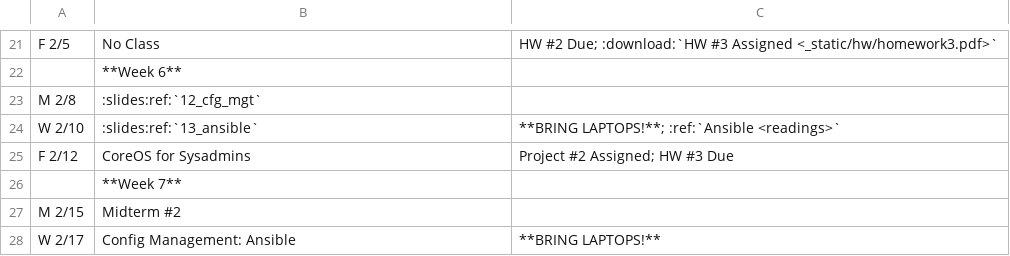
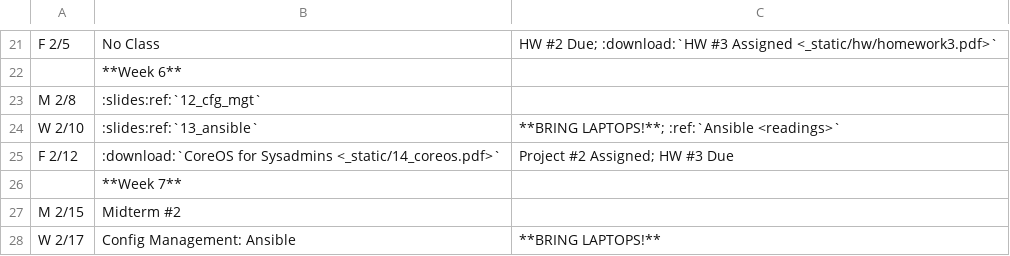
Before and after one commit to osuosl/cs312, a CSV file: source/_static/calendar.csv, drawn as a sheet; only a part is shown, gaps mark what is left out.

Commit message:
CoreOS for Sysadmins slides

```diff
--- a/source/_static/calendar.csv
+++ b/source/_static/calendar.csv
@@ -24,3 +24,3 @@ M 2/8,:slides:ref:`12_cfg_mgt`,
 W 2/10,:slides:ref:`13_ansible`,"**BRING LAPTOPS!**; :ref:`Ansible <readings>`"
-F 2/12,CoreOS for Sysadmins,"Project #2 Assigned; HW #3 Due"
+F 2/12,":download:`CoreOS for Sysadmins <_static/14_coreos.pdf>`","Project #2 Assigned; HW #3 Due"
 ,**Week 7**,
```
Also changed, not shown: 2 other files.
